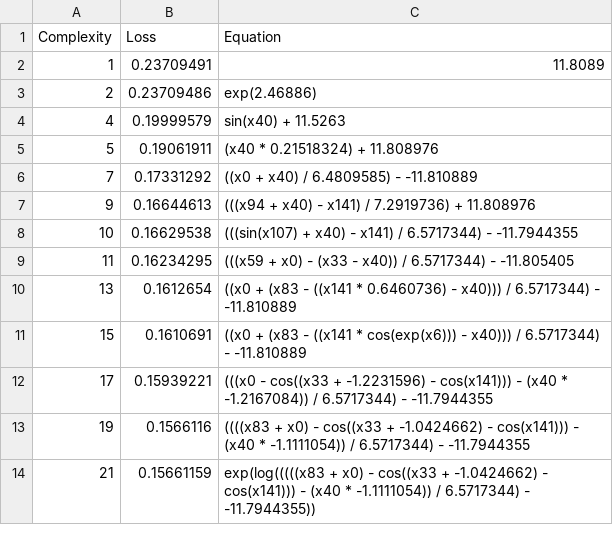
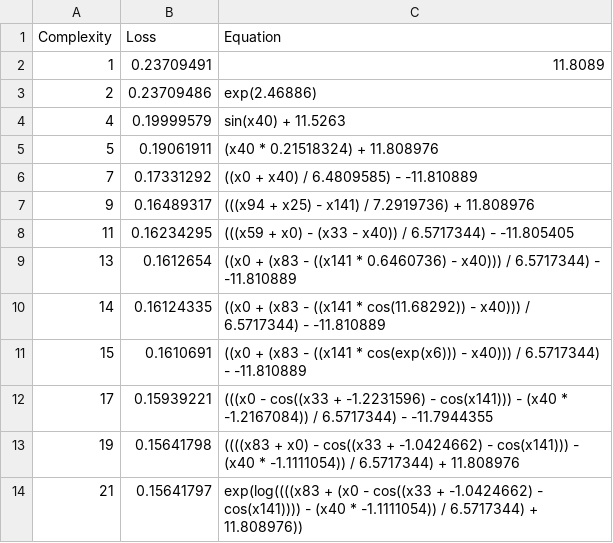
Before and after one commit to YanCotta/SDS-CP032-mlpaygrade, a CSV file: submissions/team-members/hien-nguyen/output/pysr_outputs/20250812_143535_jevxGS/hall_of_fame.csv, drawn as a sheet.

```diff
--- a/submissions/team-members/hien-nguyen/output/pysr_outputs/20250812_143535_jevxGS/hall_of_fame.csv
+++ b/submissions/team-members/hien-nguyen/output/pysr_outputs/20250812_143535_jevxGS/hall_of_fame.csv
@@ -6,9 +6,9 @@ Complexity,Loss,Equation
 7,0.17331292,"((x0 + x40) / 6.4809585) - -11.810889"
-9,0.16644613,"(((x94 + x40) - x141) / 7.2919736) + 11.808976"
-10,0.16629538,"(((sin(x107) + x40) - x141) / 6.5717344) - -11.7944355"
+9,0.16489317,"(((x94 + x25) - x141) / 7.2919736) + 11.808976"
 11,0.16234295,"(((x59 + x0) - (x33 - x40)) / 6.5717344) - -11.805405"
 13,0.1612654,"((x0 + (x83 - ((x141 * 0.6460736) - x40))) / 6.5717344) - -11.810889"
+14,0.16124335,"((x0 + (x83 - ((x141 * cos(11.68292)) - x40))) / 6.5717344) - -11.810889"
 15,0.1610691,"((x0 + (x83 - ((x141 * cos(exp(x6))) - x40))) / 6.5717344) - -11.810889"
 17,0.15939221,"(((x0 - cos((x33 + -1.2231596) - cos(x141))) - (x40 * -1.2167084)) / 6.5717344) - -11.7944355"
-19,0.1566116,"((((x83 + x0) - cos((x33 + -1.0424662) - cos(x141))) - (x40 * -1.1111054)) / 6.5717344) - -11.7944355"
-21,0.15661159,"exp(log(((((x83 + x0) - cos((x33 + -1.0424662) - cos(x141))) - (x40 * -1.1111054)) / 6.5717344) - -11.7944355))"
+19,0.15641798,"((((x83 + x0) - cos((x33 + -1.0424662) - cos(x141))) - (x40 * -1.1111054)) / 6.5717344) + 11.808976"
+21,0.15641797,"exp(log((((x83 + (x0 - cos((x33 + -1.0424662) - cos(x141)))) - (x40 * -1.1111054)) / 6.5717344) + 11.808976))"
```
Also changed, not shown: submissions/team-members/hien-nguyen/output/preprocessed_data/final_features.csv, 19 other files.
